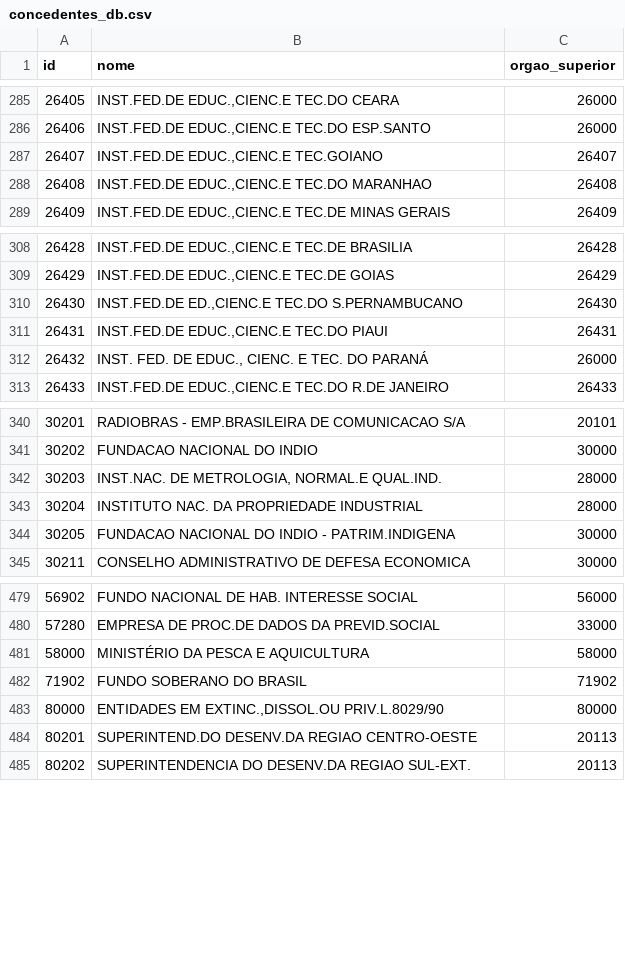
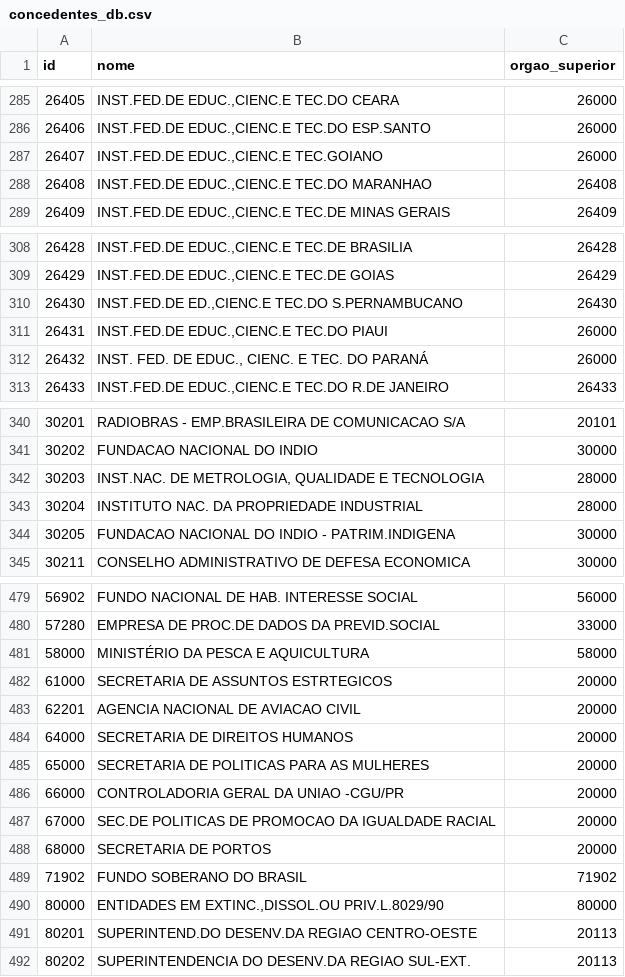
Before and after one commit to aureliano/programas-siconv, a CSV file: db/concedentes_db.csv, drawn as a sheet; only a part is shown, gaps mark what is left out.

```diff
--- a/db/concedentes_db.csv
+++ b/db/concedentes_db.csv
@@ -286,3 +286,3 @@ id,nome,orgao_superior
 "26406","INST.FED.DE EDUC.,CIENC.E TEC.DO ESP.SANTO","26000"
-"26407","INST.FED.DE EDUC.,CIENC.E TEC.GOIANO","26407"
+"26407","INST.FED.DE EDUC.,CIENC.E TEC.GOIANO","26000"
 "26408","INST.FED.DE EDUC.,CIENC.E TEC.DO MARANHAO","26408"
@@ -310,3 +310,3 @@ id,nome,orgao_superior
 "26430","INST.FED.DE ED.,CIENC.E TEC.DO S.PERNAMBUCANO","26430"
-"26431","INST.FED.DE EDUC.,CIENC.E TEC.DO PIAUI","26431"
+"26431","INST.FED.DE EDUC.,CIENC.E TEC.DO PIAUI","26000"
 "26432","INST. FED. DE EDUC., CIENC. E TEC. DO PARANÁ","26000"
@@ -341,3 +341,3 @@ id,nome,orgao_superior
 "30202","FUNDACAO NACIONAL DO INDIO","30000"
-"30203","INST.NAC. DE METROLOGIA, NORMAL.E QUAL.IND.","28000"
+"30203","INST.NAC. DE METROLOGIA, QUALIDADE E TECNOLOGIA","28000"
 "30204","INSTITUTO NAC. DA PROPRIEDADE INDUSTRIAL","28000"
@@ -481,2 +481,9 @@ id,nome,orgao_superior
 "58000","MINISTÉRIO DA PESCA E AQUICULTURA","58000"
+"61000","SECRETARIA DE ASSUNTOS ESTRTEGICOS","20000"
+"62201","AGENCIA NACIONAL DE AVIACAO CIVIL","20000"
+"64000","SECRETARIA DE DIREITOS HUMANOS","20000"
+"65000","SECRETARIA DE POLITICAS PARA AS MULHERES","20000"
+"66000","CONTROLADORIA GERAL DA UNIAO -CGU/PR","20000"
+"67000","SEC.DE POLITICAS DE PROMOCAO DA IGUALDADE RACIAL","20000"
+"68000","SECRETARIA DE PORTOS","20000"
 "71902","FUNDO SOBERANO DO BRASIL","71902"
```
Also changed, not shown: 1 other file.
